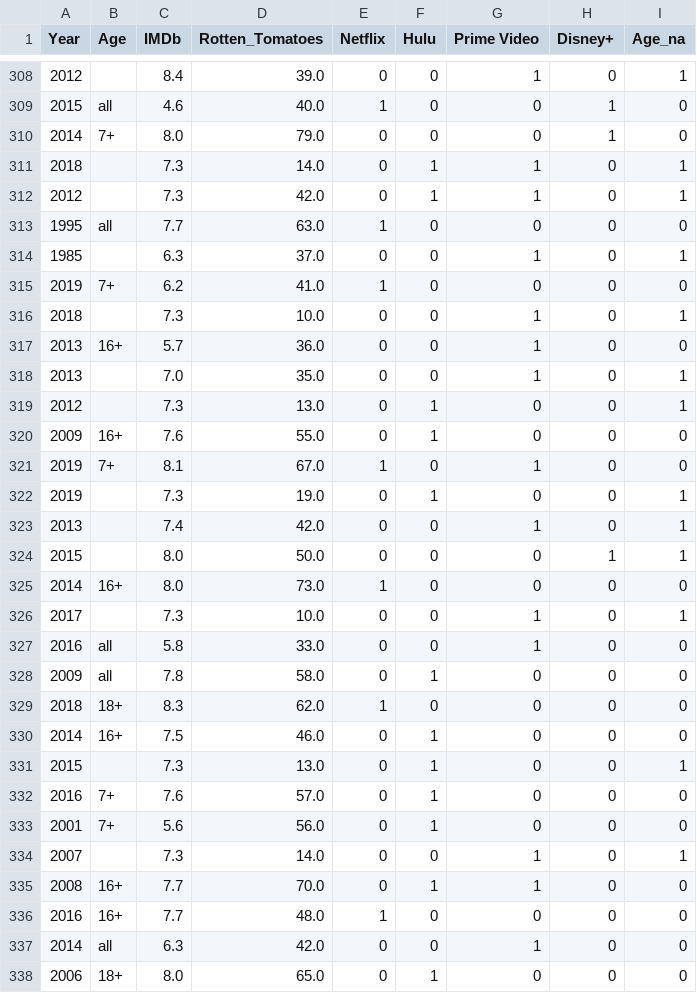
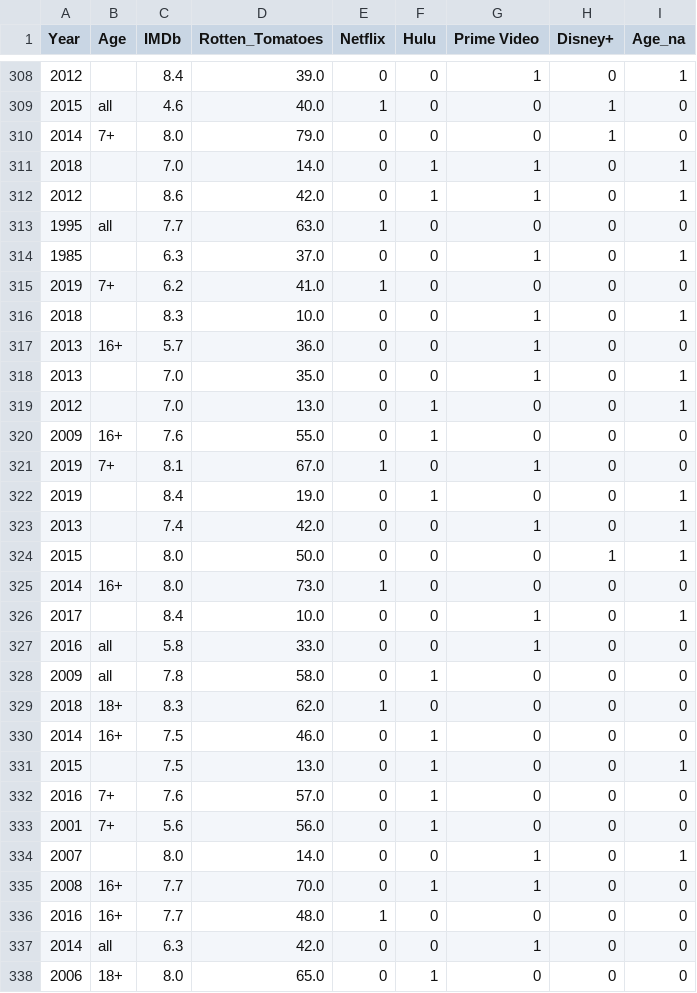
Before and after one commit to silviarutz/streaming, a CSV file: Xtest_tvshows.csv, drawn as a sheet; only a part is shown, gaps mark what is left out; the diff covers the shown part only.

```diff
--- a/Xtest_tvshows.csv
+++ b/Xtest_tvshows.csv
@@ -310,4 +310,4 @@ Year,Age,IMDb,Rotten_Tomatoes,Netflix,Hulu,Prime Video,Disney+,Age_na
 2014,7+,8.0,79.0,0,0,0,1,0
-2018,,7.3,14.0,0,1,1,0,1
-2012,,7.3,42.0,0,1,1,0,1
+2018,,7.0,14.0,0,1,1,0,1
+2012,,8.6,42.0,0,1,1,0,1
 1995,all,7.7,63.0,1,0,0,0,0
@@ -315,9 +315,9 @@ Year,Age,IMDb,Rotten_Tomatoes,Netflix,Hulu,Prime Video,Disney+,Age_na
 2019,7+,6.2,41.0,1,0,0,0,0
-2018,,7.3,10.0,0,0,1,0,1
+2018,,8.3,10.0,0,0,1,0,1
 2013,16+,5.7,36.0,0,0,1,0,0
 2013,,7.0,35.0,0,0,1,0,1
-2012,,7.3,13.0,0,1,0,0,1
+2012,,7.0,13.0,0,1,0,0,1
 2009,16+,7.6,55.0,0,1,0,0,0
 2019,7+,8.1,67.0,1,0,1,0,0
-2019,,7.3,19.0,0,1,0,0,1
+2019,,8.4,19.0,0,1,0,0,1
 2013,,7.4,42.0,0,0,1,0,1
@@ -325,3 +325,3 @@ Year,Age,IMDb,Rotten_Tomatoes,Netflix,Hulu,Prime Video,Disney+,Age_na
 2014,16+,8.0,73.0,1,0,0,0,0
-2017,,7.3,10.0,0,0,1,0,1
+2017,,8.4,10.0,0,0,1,0,1
 2016,all,5.8,33.0,0,0,1,0,0
@@ -330,6 +330,6 @@ Year,Age,IMDb,Rotten_Tomatoes,Netflix,Hulu,Prime Video,Disney+,Age_na
 2014,16+,7.5,46.0,0,1,0,0,0
-2015,,7.3,13.0,0,1,0,0,1
+2015,,7.5,13.0,0,1,0,0,1
 2016,7+,7.6,57.0,0,1,0,0,0
 2001,7+,5.6,56.0,0,1,0,0,0
-2007,,7.3,14.0,0,0,1,0,1
+2007,,8.0,14.0,0,0,1,0,1
 2008,16+,7.7,70.0,0,1,1,0,0
```
Also changed, not shown: 176 edited cells elsewhere in this file, Xtrain_tvshows.csv, 6 other files.
